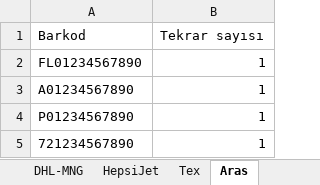
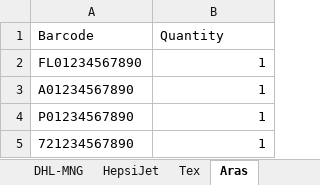
Before and after one commit to omertrans678/Barkodu, an Excel workbook: BarkodListe/verified-export.xlsx, sheet Aras, drawn as a sheet; values as stored, in another font and other column widths than the file's, no borders; removed rows and columns are numbered as before the commit, all else as after; the diff names each change by its address in the sheet, - before the commit and + after, or states it on an @@ line.

```diff
--- a/BarkodListe/verified-export.xlsx (sheet Aras)
+++ b/BarkodListe/verified-export.xlsx (sheet Aras)
-row 1: Barkod | Tekrar sayısı
+row 1: Barcode | Quantity
```
Also changed, not shown: sheet Tex, sheet DHL-MNG, sheet HepsiJet, sheet Unknown, other sheet tabs, 7 other files.
